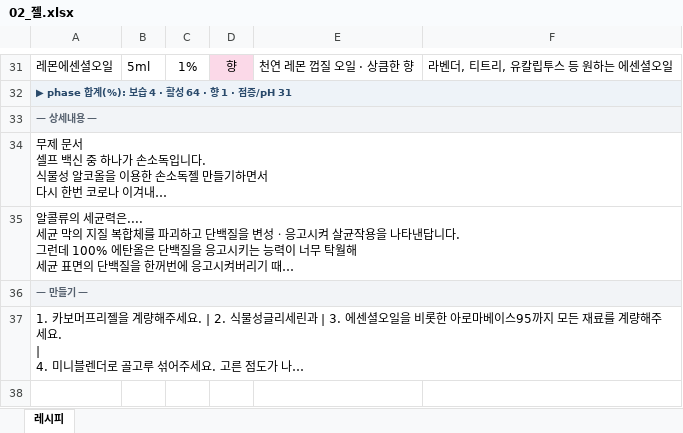
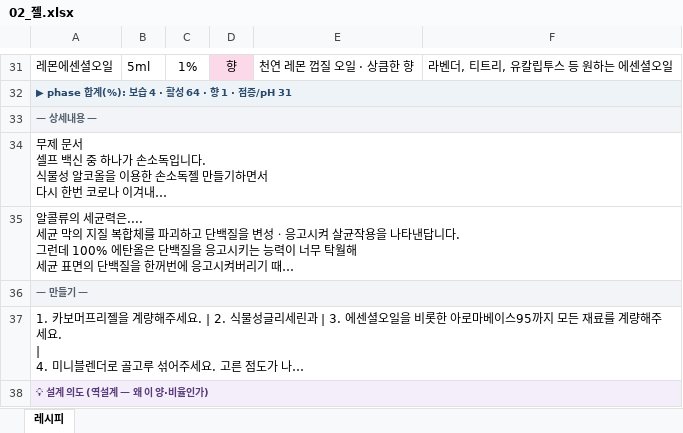
Before and after one commit to theci/brand, an Excel workbook: 카드_아키타입/02_젤.xlsx, sheet 레시피, drawn as a sheet; only a part is shown, gaps mark what is left out; the shorter side is filled out with more unchanged rows; long unchanged cells end in …; values as stored, in another font and other column widths than the file's, no borders; charts and pictures not drawn; the diff covers the shown part only; the diff names each change by its address in the sheet, - before the commit and + after, or states it on an @@ line.

```diff
--- a/카드_아키타입/02_젤.xlsx (sheet 레시피)
+++ b/카드_아키타입/02_젤.xlsx (sheet 레시피)
+row 38: 💡 설계 의도 (역설계 — 왜 이 양·비율인가)
```
Also changed, not shown: 24 added rows, 1 edited cell and merged cells elsewhere in this sheet, charts or pictures, 14 other files.
